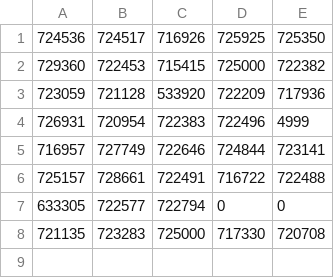
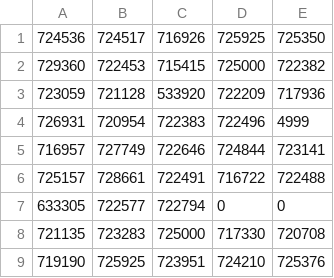
Before and after one commit to lucid-bunch/wfd, a CSV file: cooldown.csv, drawn as a sheet; the diff names each change by its address in the sheet, - before the commit and + after, or states it on an @@ line.

Commit message:
Add week 35 plan

```diff
--- a/cooldown.csv
+++ b/cooldown.csv
+row 9: 719190 | 725925 | 723951 | 724210 | 725376
```
